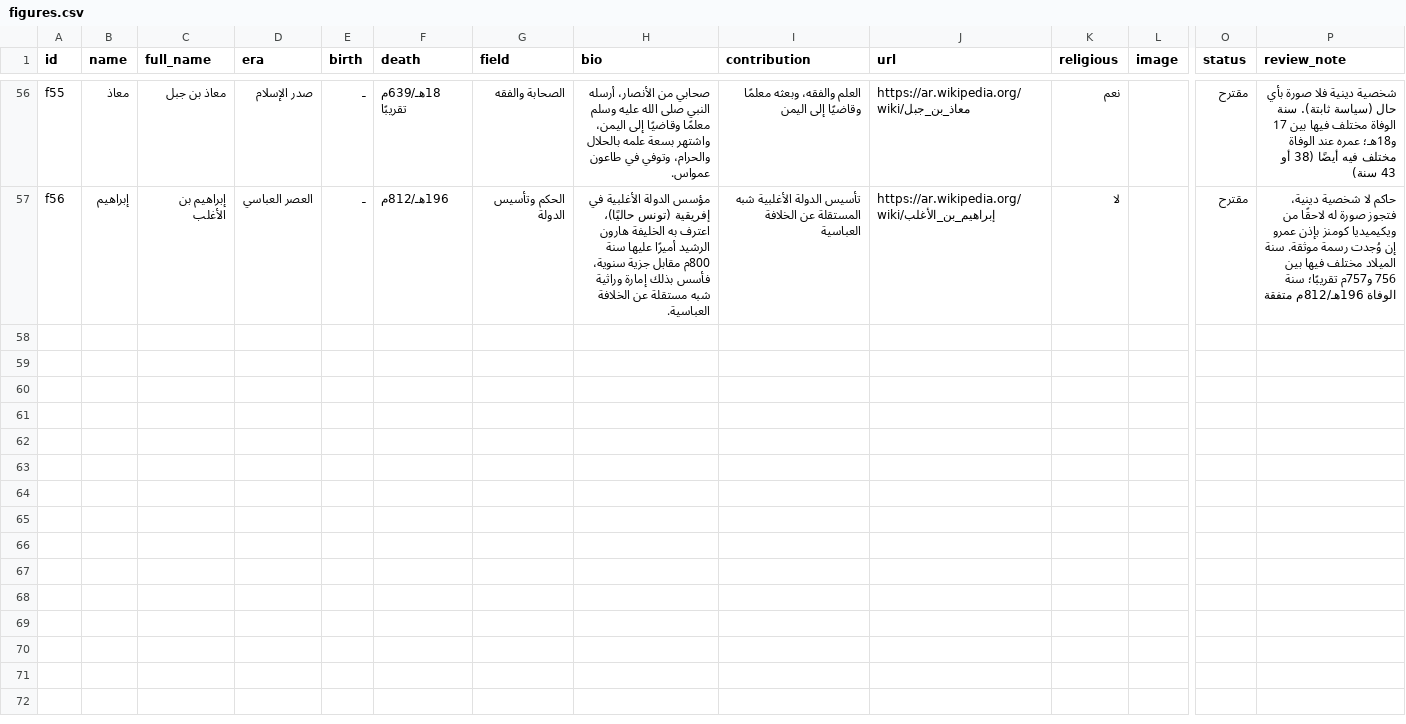
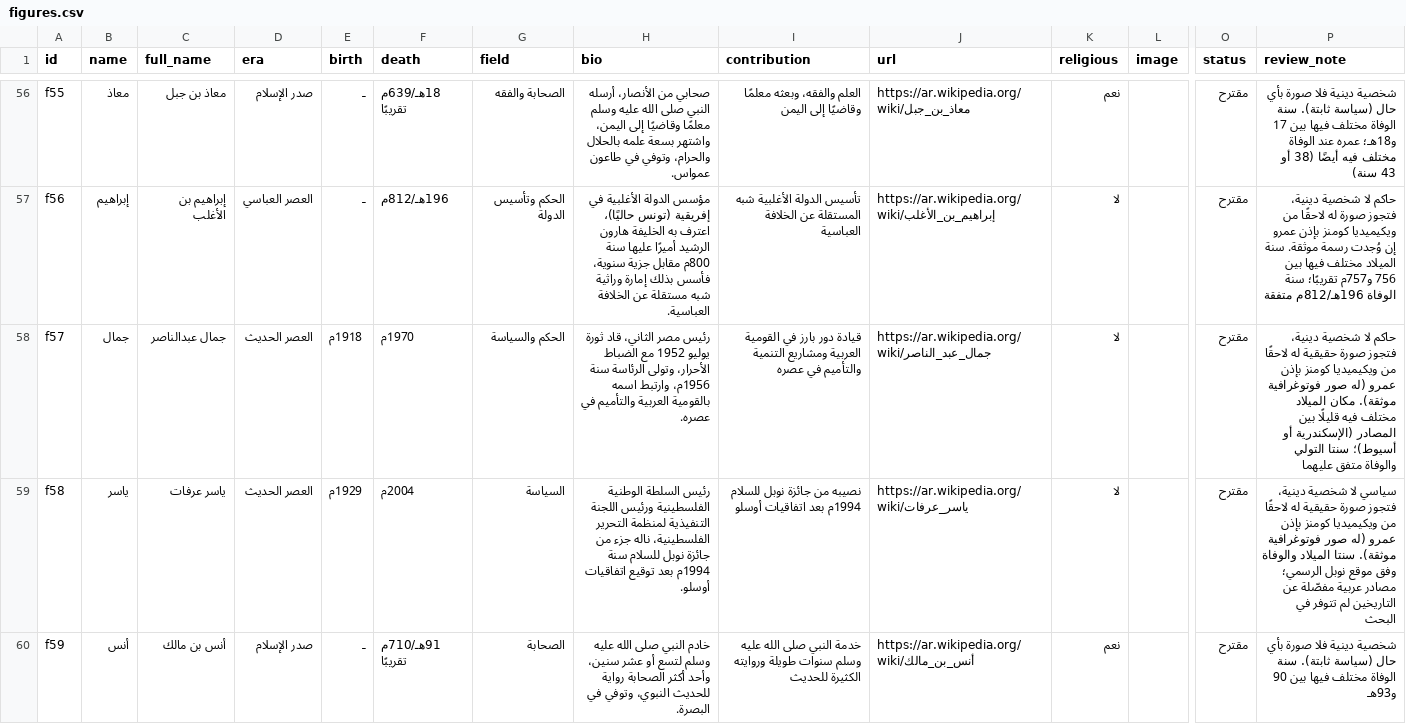
Before and after one commit to AmrShaar13006/dsc-name-quote, a CSV file: data/figures.csv, drawn as a sheet; only a part is shown, gaps mark what is left out; rows hold the shown columns only; the diff covers the shown part only; the diff names each change by its address in the sheet, - before the commit and + after, or states it on an @@ line.

```diff
--- a/data/figures.csv
+++ b/data/figures.csv
+row 58: f57 | جمال | جمال عبدالناصر | العصر الحديث | 1918م | 1970م | الحكم والسياسة | رئيس مصر الثاني، قاد ثورة يوليو 1952 مع الضباط الأحرار، وتولى الرئاسة سنة 1956م، وارتبط اسمه بالقومية العربية والتأميم في عصره. | قيادة دور بارز في القومية العربية ومشاريع التنمية والتأميم في عصره | https://ar.wikipedia.org/wiki/جمال_عبد_الناصر | لا |  | مقترح | حاكم لا شخصية دينية، فتجوز صورة حقيقية له لاحقًا من ويكيميديا كومنز بإذن عمرو (له صور فوتوغرافية موثقة). مكان الميلاد مختلف فيه قليلًا بين المصادر (الإسكندرية أو أسيوط)؛ سنتا التولي والوفاة متفق عليهما
+row 59: f58 | ياسر | ياسر عرفات | العصر الحديث | 1929م | 2004م | السياسة | رئيس السلطة الوطنية الفلسطينية ورئيس اللجنة التنفيذية لمنظمة التحرير الفلسطينية، ناله جزء من جائزة نوبل للسلام سنة 1994م بعد توقيع اتفاقيات أوسلو. | نصيبه من جائزة نوبل للسلام 1994م بعد اتفاقيات أوسلو | https://ar.wikipedia.org/wiki/ياسر_عرفات | لا |  | مقترح | سياسي لا شخصية دينية، فتجوز صورة حقيقية له لاحقًا من ويكيميديا كومنز بإذن عمرو (له صور فوتوغرافية موثقة). سنتا الميلاد والوفاة وفق موقع نوبل الرسمي؛ مصادر عربية مفصّلة عن التاريخين لم تتوفر في البحث
+row 60: f59 | أنس | أنس بن مالك | صدر الإسلام | ـ | 91هـ/710م تقريبًا | الصحابة | خادم النبي صلى الله عليه وسلم لتسع أو عشر سنين، وأحد أكثر الصحابة رواية للحديث النبوي، وتوفي في البصرة. | خدمة النبي صلى الله عليه وسلم سنوات طويلة وروايته الكثيرة للحديث | https://ar.wikipedia.org/wiki/أنس_بن_مالك | نعم |  | مقترح | شخصية دينية فلا صورة بأي حال (سياسة ثابتة). سنة الوفاة مختلف فيها بين 90 و93هـ
```
Also changed, not shown: 3 added rows elsewhere in this file, review/figures-review.csv, 1 other file.
